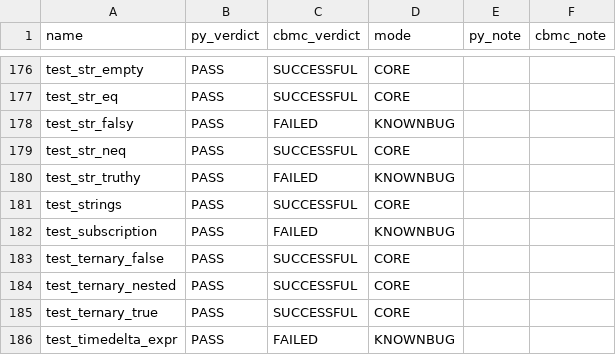
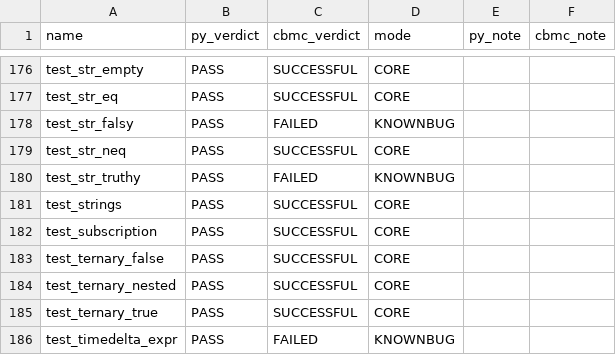
Before and after one commit to tautschnig/cbmc, a CSV file: regression/python-strata-tests/import_log.csv, drawn as a sheet; only a part is shown, gaps mark what is left out.

```diff
--- a/regression/python-strata-tests/import_log.csv
+++ b/regression/python-strata-tests/import_log.csv
@@ -181,3 +181,3 @@ test_str_truthy,PASS,FAILED,KNOWNBUG,,
 test_strings,PASS,SUCCESSFUL,CORE,,
-test_subscription,PASS,FAILED,KNOWNBUG,,
+test_subscription,PASS,SUCCESSFUL,CORE,,
 test_ternary_false,PASS,SUCCESSFUL,CORE,,
```
Also changed, not shown: regression/python-strata-tests-pending/import_log.csv, 10 other files.
